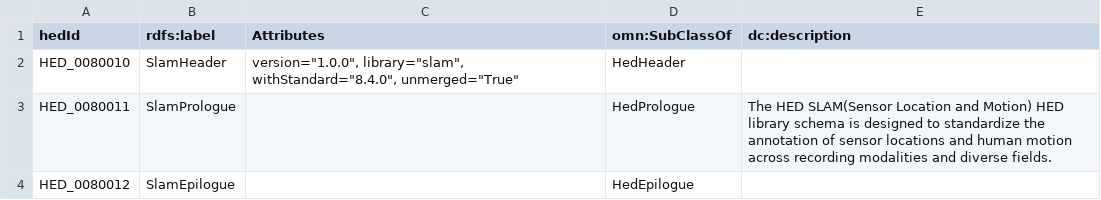
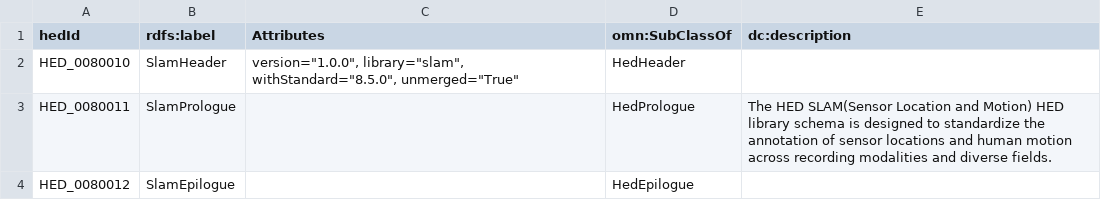
Before and after one commit to hed-standard/hed-schemas, a TSV file: library_schemas/slam/prerelease/hedtsv/HED_slam_1.0.0/HED_slam_1.0.0_Structure.tsv, drawn as a sheet.

Commit message:
Repartnered slam with 8.5.0

```diff
--- a/library_schemas/slam/prerelease/hedtsv/HED_slam_1.0.0/HED_slam_1.0.0_Structure.tsv
+++ b/library_schemas/slam/prerelease/hedtsv/HED_slam_1.0.0/HED_slam_1.0.0_Structure.tsv
@@ -1,3 +1,3 @@
 hedId	rdfs:label	Attributes	omn:SubClassOf	dc:description
-HED_0080010	SlamHeader	version="1.0.0", library="slam", withStandard="8.4.0", unmerged="True"	HedHeader	
+HED_0080010	SlamHeader	version="1.0.0", library="slam", withStandard="8.5.0", unmerged="True"	HedHeader	
 HED_0080011	SlamPrologue		HedPrologue	The HED SLAM(Sensor Location and Motion) HED library schema is designed to standardize the annotation of sensor locations and human motion across recording modalities and diverse fields.
```
Also changed, not shown: 4 other files.
